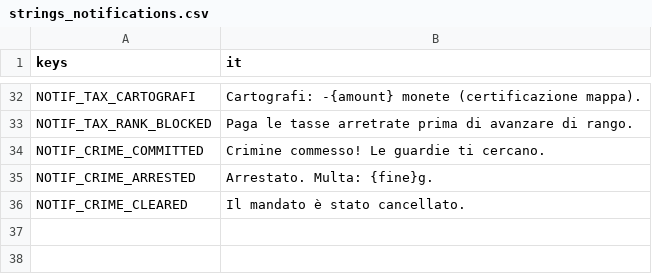
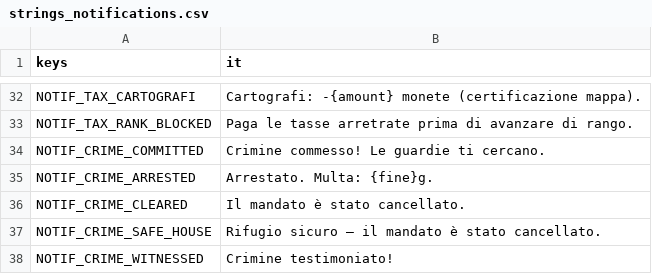
Before and after one commit to Frostmoore/shattered, a CSV file: locales/strings_notifications.csv, drawn as a sheet; only a part is shown, gaps mark what is left out.

```diff
--- a/locales/strings_notifications.csv
+++ b/locales/strings_notifications.csv
@@ -36 +36,3 @@ NOTIF_CRIME_ARRESTED,Arrestato. Multa: {fine}g.
 NOTIF_CRIME_CLEARED,Il mandato è stato cancellato.
+NOTIF_CRIME_SAFE_HOUSE,Rifugio sicuro — il mandato è stato cancellato.
+NOTIF_CRIME_WITNESSED,Crimine testimoniato!
```
Also changed, not shown: 23 other files.
